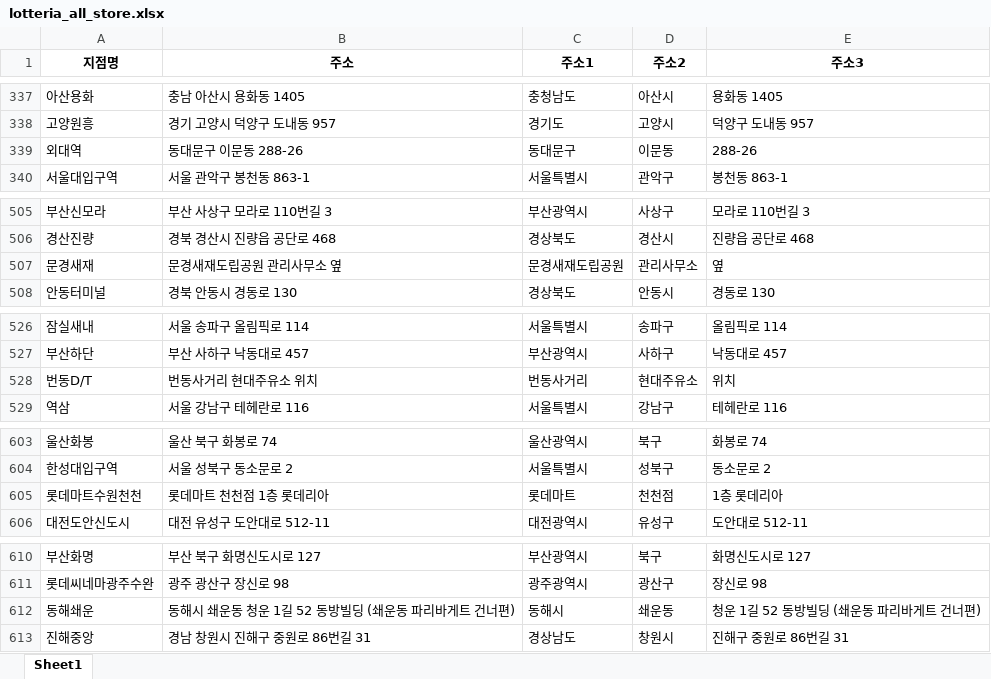
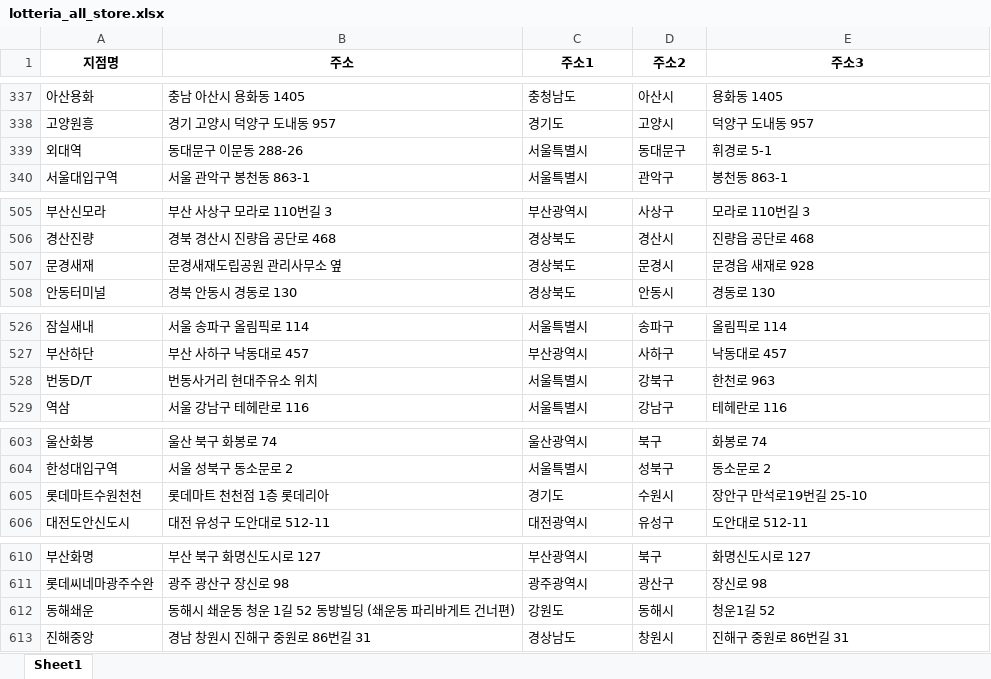
Before and after one commit to likelion-aischool-10-teamproject/burger-index, an Excel workbook: Lotteria/lotteria_all_store.xlsx, sheet Sheet1, drawn as a sheet; only a part is shown, gaps mark what is left out; values as stored, in another font and other column widths than the file's, no borders; the diff covers the shown part only; the diff names each change by its address in the sheet, - before the commit and + after, or states it on an @@ line.

Commit message:
210703 - 롯데리아 웹데이터 수집코드 및 수집 완료

```diff
--- a/Lotteria/lotteria_all_store.xlsx (sheet Sheet1)
+++ b/Lotteria/lotteria_all_store.xlsx (sheet Sheet1)
-C339 (주소1): 동대문구
+C339 (주소1): 서울특별시
-D339 (주소2): 이문동
+D339 (주소2): 동대문구
-E339 (주소3): 288-26
+E339 (주소3): 휘경로 5-1
-C507 (주소1): 문경새재도립공원
+C507 (주소1): 경상북도
-D507 (주소2): 관리사무소
+D507 (주소2): 문경시
-E507 (주소3): 옆
+E507 (주소3): 문경읍 새재로 928
-C528 (주소1): 번동사거리
+C528 (주소1): 서울특별시
-D528 (주소2): 현대주유소
+D528 (주소2): 강북구
-E528 (주소3): 위치
+E528 (주소3): 한천로 963
-C605 (주소1): 롯데마트
+C605 (주소1): 경기도
-D605 (주소2): 천천점
+D605 (주소2): 수원시
-E605 (주소3): 1층 롯데리아
+E605 (주소3): 장안구 만석로19번길 25-10
-C612 (주소1): 동해시
+C612 (주소1): 강원도
-D612 (주소2): 쇄운동
+D612 (주소2): 동해시
-E612 (주소3): 청운 1길 52 동방빌딩 (쇄운동 파리바게트 건너편)
+E612 (주소3): 청운1길 52
```
Also changed, not shown: 2 removed rows and 119 edited cells elsewhere in this sheet, 2 other files.
